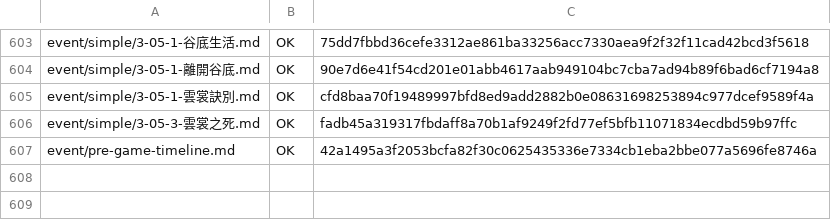
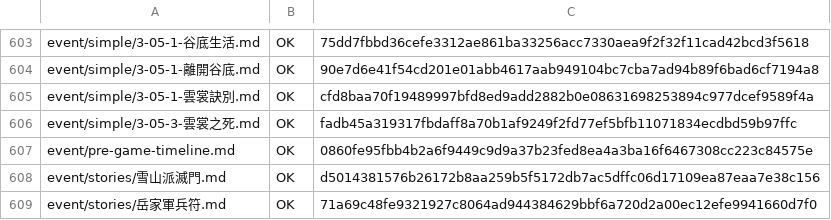
Before and after one commit to NEXTAltair/LoM-wiki, a TSV file: tools/ja-translation-ledger.tsv, drawn as a sheet; only a part is shown, gaps mark what is left out.

```diff
--- a/tools/ja-translation-ledger.tsv
+++ b/tools/ja-translation-ledger.tsv
@@ -606,2 +606,4 @@ event/simple/3-05-1-雲裳訣別.md	OK	cfd8baa70f19489997bfd8ed9add2882b0e086316
 event/simple/3-05-3-雲裳之死.md	OK	fadb45a319317fbdaff8a70b1af9249f2fd77ef5bfb11071834ecdbd59b97ffc
-event/pre-game-timeline.md	OK	42a1495a3f2053bcfa82f30c0625435336e7334cb1eba2bbe077a5696fe8746a
+event/pre-game-timeline.md	OK	0860fe95fbb4b2a6f9449c9d9a37b23fed8ea4a3ba16f6467308cc223c84575e
+event/stories/雪山派滅門.md	OK	d5014381576b26172b8aa259b5f5172db7ac5dffc06d17109ea87eaa7e38c156
+event/stories/岳家軍兵符.md	OK	71a69c48fe9321927c8064ad944384629bbf6a720d2a00ec12efe9941660d7f0
```
Also changed, not shown: 9 other files.
